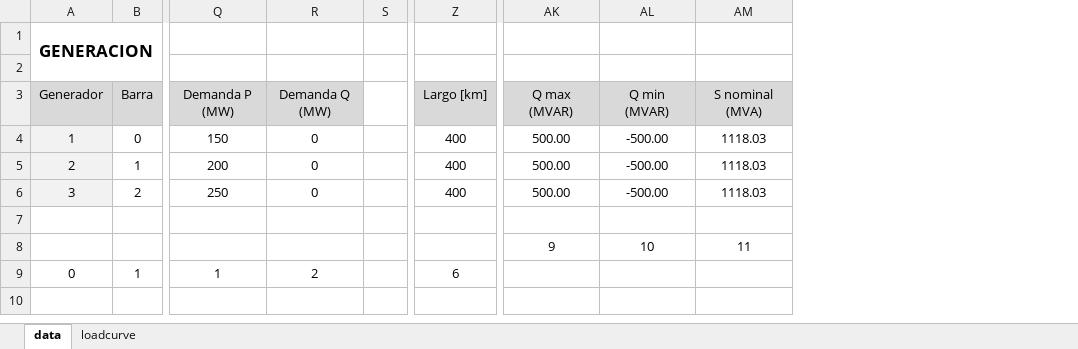
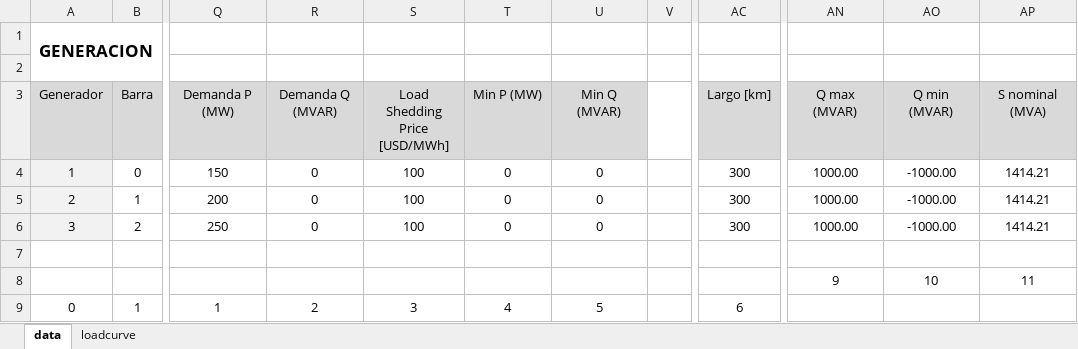
Before and after one commit to ignacio3009/SIPS-V2, an Excel workbook: data_3_bus.xlsx, sheet data, drawn as a sheet; only a part is shown, gaps mark what is left out; values as stored, in another font and other column widths than the file's, no borders; addresses are those after the commit; the diff names each change by its address in the sheet, - before the commit and + after, or states it on an @@ line.

```diff
--- a/data_3_bus.xlsx (sheet data)
+++ b/data_3_bus.xlsx (sheet data)
+column S, rows 3-9: Load Shedding Price [USD/MWh] | 100 | 100 | 100 |  |  | 3
+column T, rows 3-9: Min P (MW) | 0 | 0 | 0 |  |  | 4
+column U, rows 3-9: Min Q (MVAR) | 0 | 0 | 0 |  |  | 5
-R3: Demanda Q (MW)
+R3: Demanda Q (MVAR)
-AC4:AC6: 400
+AC4:AC6: 300
-AN4:AN6: 500.00
+AN4:AN6: 1000.00
-AO4:AO6: -500.00
+AO4:AO6: -1000.00
-AP4:AP6: 1118.03
+AP4:AP6: 1414.21
```
Also changed, not shown: sheet loadcurve, charts or pictures, 22 other files.
